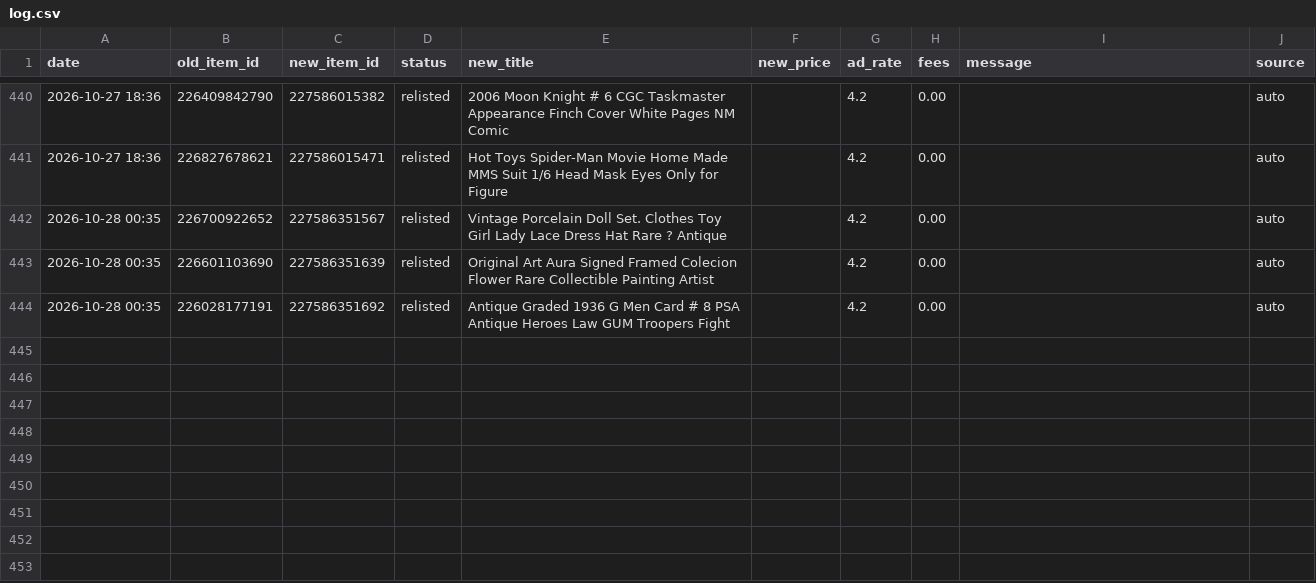
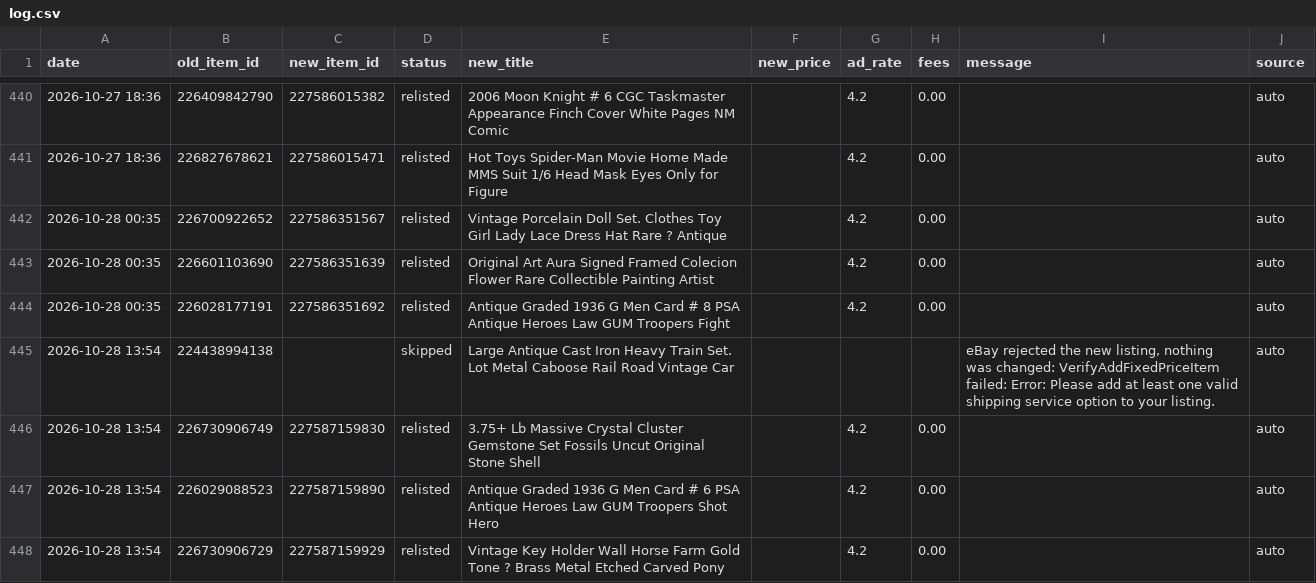
Before and after one commit to cromcomics1/ig-ebay-poster, a CSV file: log.csv, drawn as a sheet; only a part is shown, gaps mark what is left out; the diff names each change by its address in the sheet, - before the commit and + after, or states it on an @@ line.

Commit message:
Sell-similar log: 4 entries

```diff
--- a/log.csv
+++ b/log.csv
+row 445: 2026-10-28 13:54 | 224438994138 |  | skipped | Large Antique Cast Iron Heavy Train Set. Lot Metal Caboose Rail Road Vintage Car |  |  |  | eBay rejected the new listing, nothing was changed: VerifyAddFixedPriceItem failed: Error: Please add at least one valid shipping service option to your listing. | auto
+row 446: 2026-10-28 13:54 | 226730906749 | 227587159830 | relisted | 3.75+ Lb Massive Crystal Cluster Gemstone Set Fossils Uncut Original Stone Shell |  | 4.2 | 0.00 |  | auto
+row 447: 2026-10-28 13:54 | 226029088523 | 227587159890 | relisted | Antique Graded 1936 G Men Card # 6 PSA Antique Heroes Law GUM Troopers Shot Hero |  | 4.2 | 0.00 |  | auto
+row 448: 2026-10-28 13:54 | 226730906729 | 227587159929 | relisted | Vintage Key Holder Wall Horse Farm Gold Tone ? Brass Metal Etched Carved Pony |  | 4.2 | 0.00 |  | auto
```
